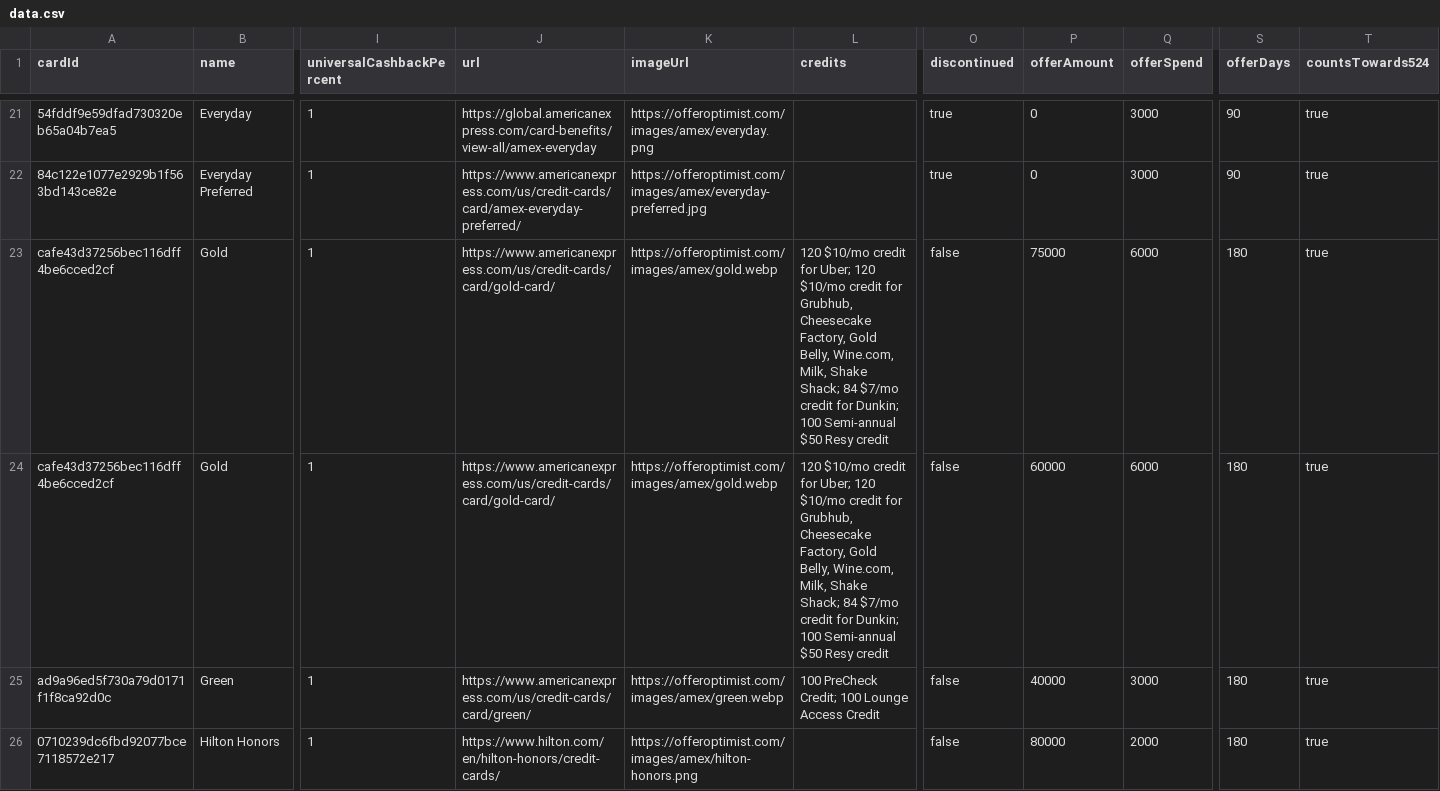
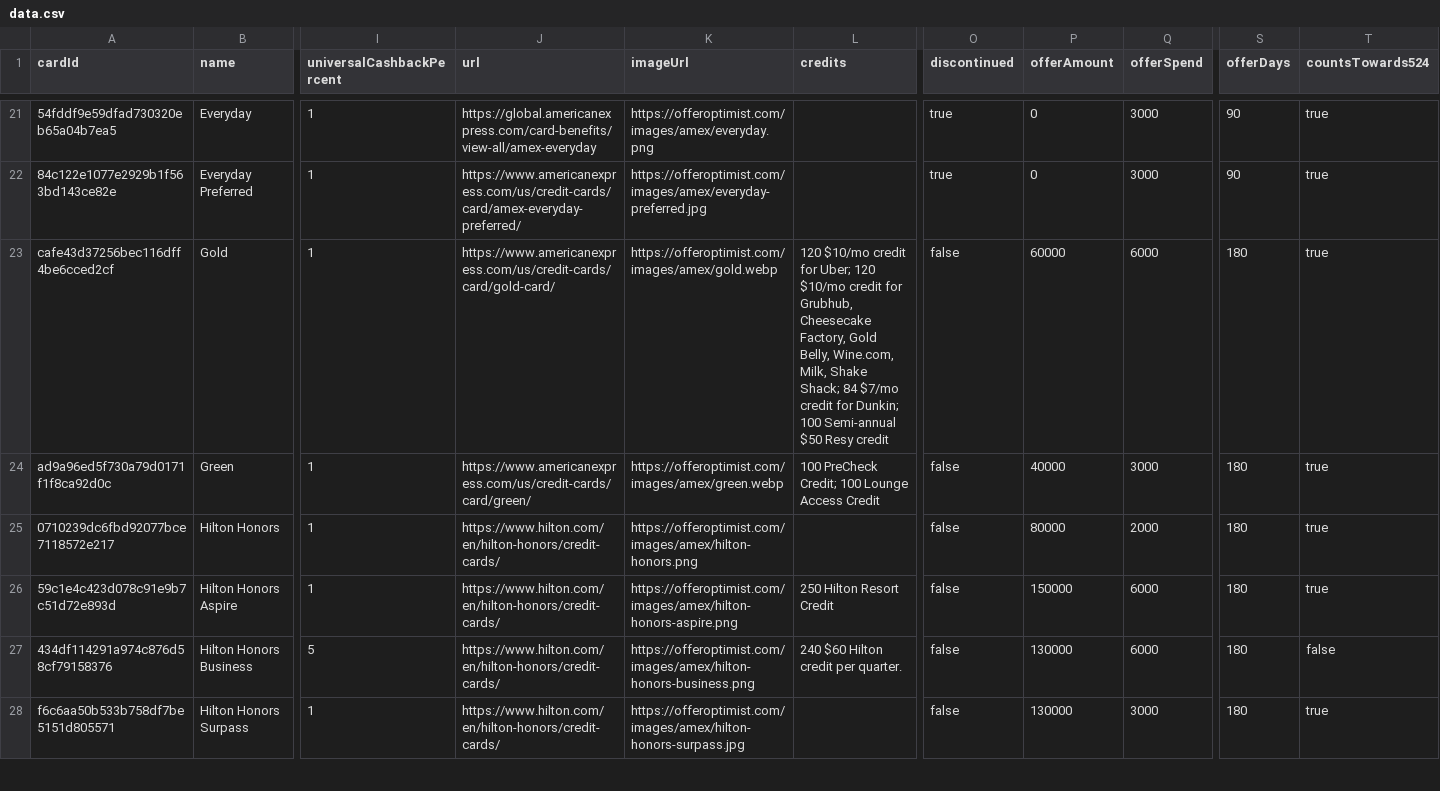
Before and after one commit to andenacitelli/credit-card-bonuses-api, a CSV file: exports/data.csv, drawn as a sheet; only a part is shown, gaps mark what is left out; the shorter side is filled out with more unchanged rows; rows hold the shown columns only; the diff names each change by its address in the sheet, - before the commit and + after, or states it on an @@ line.

Commit message:
Updates: stale amex gold offer, it's all fuzzy language now

```diff
--- a/exports/data.csv
+++ b/exports/data.csv
-P23 (offerAmount): 75000
+P23 (offerAmount): 60000
-row 24: cafe43d37256bec116dff4be6cced2cf | Gold | 1 | https://www.americanexpress.com/us/credit-cards/card/gold-card/ | https://offeroptimist.com/images/amex/gold.webp | 120 $10/mo credit for Uber; 120 $10/mo credit for Grubhub, Cheesecake Factory, Gold Belly, Wine.com, Milk, Shake Shack; 84 $7/mo credit for Dunkin; 100 Semi-annual $50 Resy credit | false | 60000 | 6000 | 180 | true
```
Also changed, not shown: 3 other files.
